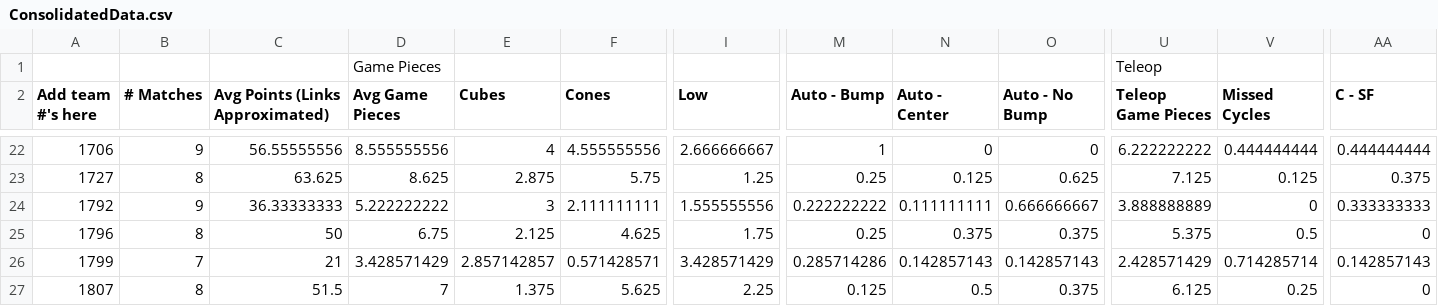
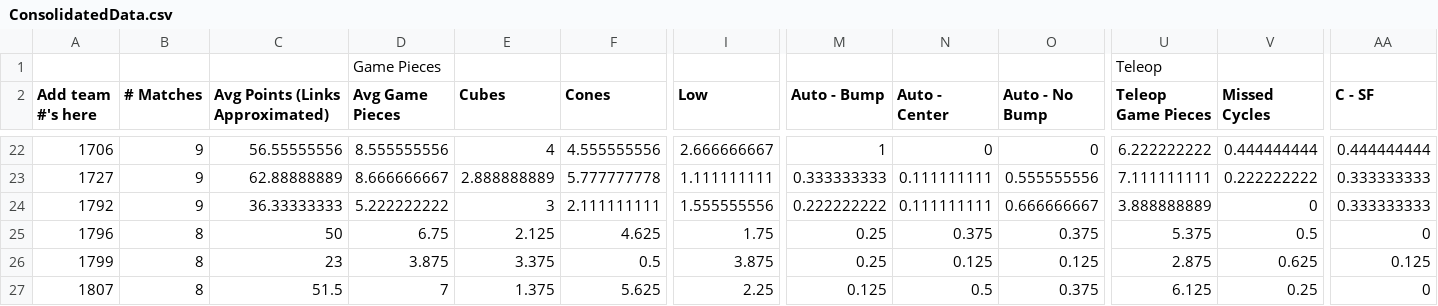
Before and after one commit to btmartin/btmartin.github.io, a CSV file: Scouting/ConsolidatedData.csv, drawn as a sheet; only a part is shown, gaps mark what is left out; the diff covers the shown part only; the diff names each change by its address in the sheet, - before the commit and + after, or states it on an @@ line.

```diff
--- a/Scouting/ConsolidatedData.csv
+++ b/Scouting/ConsolidatedData.csv
-B23 (# Matches): 8
+B23 (# Matches): 9
-C23 (Avg Points (Links Approximated)): 63.625
+C23 (Avg Points (Links Approximated)): 62.88888889
-D23 (Avg Game Pieces): 8.625
+D23 (Avg Game Pieces): 8.666666667
-E23 (Cubes): 2.875
+E23 (Cubes): 2.888888889
-F23 (Cones): 5.75
+F23 (Cones): 5.777777778
-I23 (Low): 1.25
+I23 (Low): 1.111111111
-M23 (Auto - Bump): 0.25
+M23 (Auto - Bump): 0.333333333
-N23 (Auto - Center): 0.125
+N23 (Auto - Center): 0.111111111
-O23 (Auto - No Bump): 0.625
+O23 (Auto - No Bump): 0.555555556
-U23 (Teleop Game Pieces): 7.125
+U23 (Teleop Game Pieces): 7.111111111
-V23 (Missed Cycles): 0.125
+V23 (Missed Cycles): 0.222222222
-AA23 (C - SF): 0.375
+AA23 (C - SF): 0.333333333
-B26 (# Matches): 7
+B26 (# Matches): 8
-C26 (Avg Points (Links Approximated)): 21
+C26 (Avg Points (Links Approximated)): 23
-D26 (Avg Game Pieces): 3.428571429
+D26 (Avg Game Pieces): 3.875
-E26 (Cubes): 2.857142857
+E26 (Cubes): 3.375
-F26 (Cones): 0.571428571
+F26 (Cones): 0.5
-I26 (Low): 3.428571429
+I26 (Low): 3.875
-M26 (Auto - Bump): 0.285714286
+M26 (Auto - Bump): 0.25
-N26 (Auto - Center): 0.142857143
+N26 (Auto - Center): 0.125
-O26 (Auto - No Bump): 0.142857143
+O26 (Auto - No Bump): 0.125
-U26 (Teleop Game Pieces): 2.428571429
+U26 (Teleop Game Pieces): 2.875
-V26 (Missed Cycles): 0.714285714
+V26 (Missed Cycles): 0.625
-AA26 (C - SF): 0.142857143
+AA26 (C - SF): 0.125
```
Also changed, not shown: 131 edited cells elsewhere in this file, Scouting/ScoutingData.csv.
